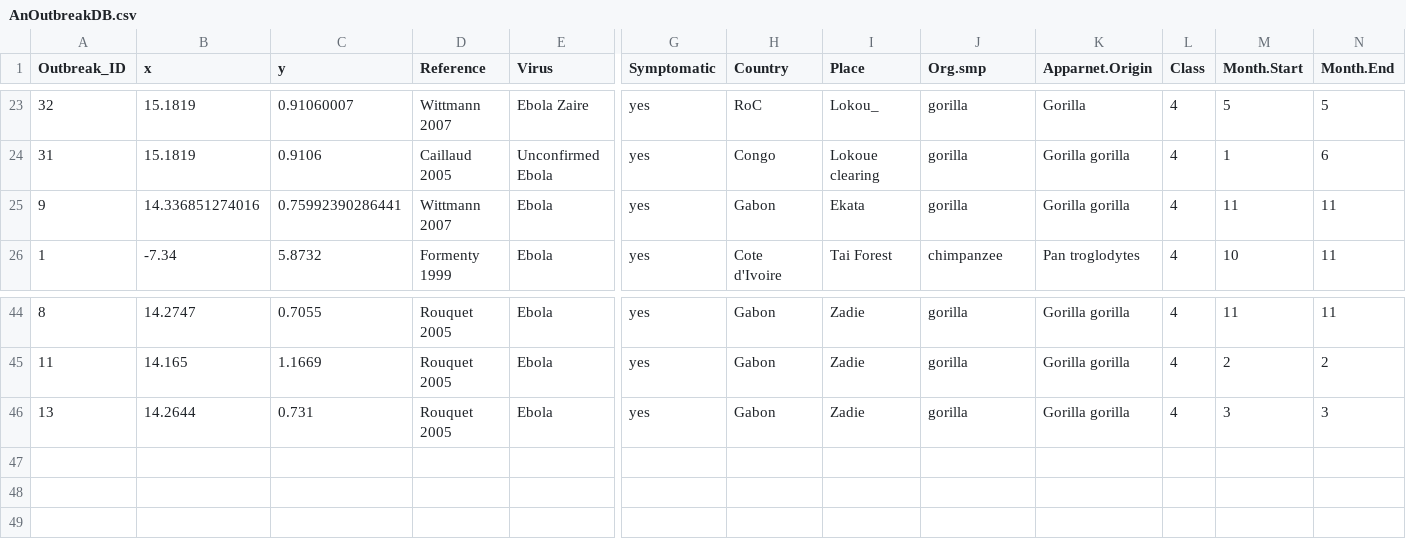
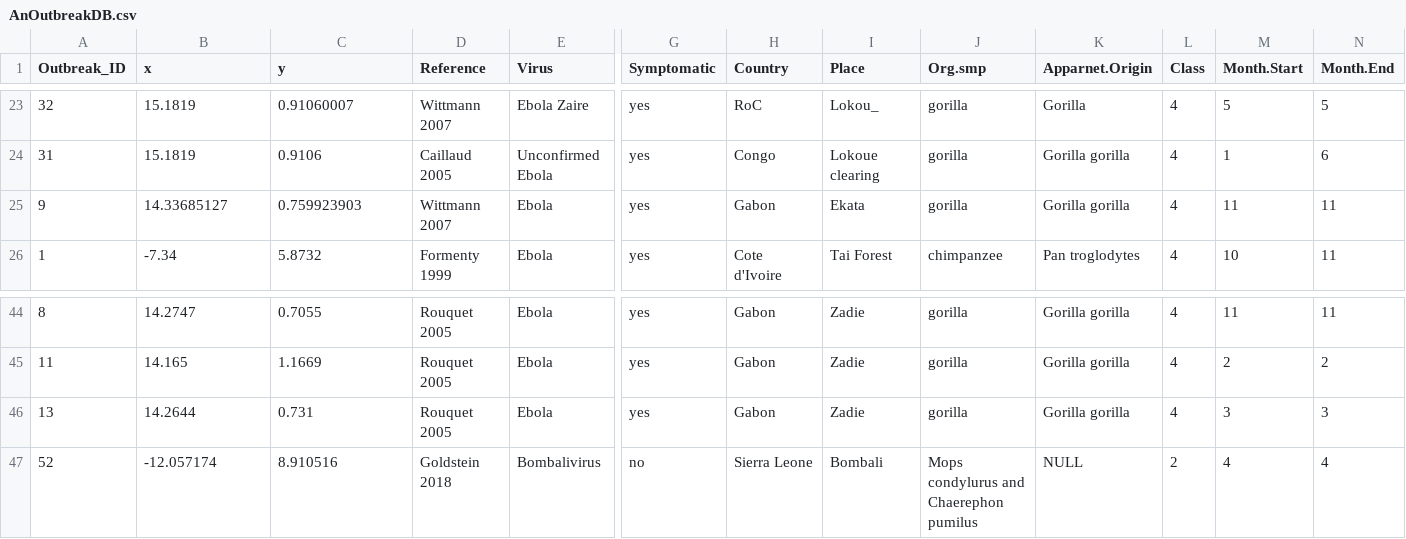
Before and after one commit to cReedHranac/FS, a CSV file: data/AnOutbreakDB.csv, drawn as a sheet; only a part is shown, gaps mark what is left out; rows hold the shown columns only; the diff names each change by its address in the sheet, - before the commit and + after, or states it on an @@ line.

Commit message:
ObExploer Fixes
Altered ObExplorer figures for the new outbreak

```diff
--- a/data/AnOutbreakDB.csv
+++ b/data/AnOutbreakDB.csv
-B25 (x): 14.336851274016
+B25 (x): 14.33685127
-C25 (y): 0.75992390286441
+C25 (y): 0.759923903
+row 47: 52 | -12.057174 | 8.910516 | Goldstein 2018 | Bombalivirus | no | Sierra Leone | Bombali | Mops condylurus and Chaerephon pumilus | NULL | 2 | 4 | 4
```
Also changed, not shown: data/AnFullSpGLMRes_F.csv, data/DRC_OB_May2018_Rank.csv, 18 other files.
